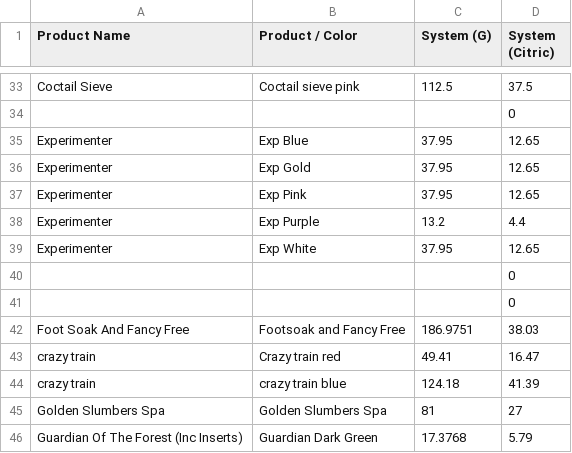
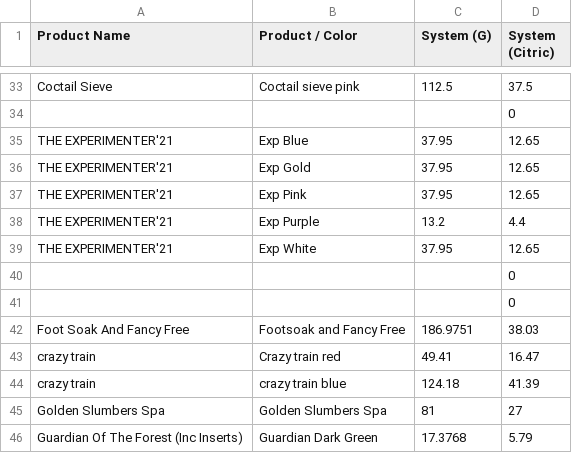
Before and after one commit to human2-0/ballistics_wallet, a CSV file: split_data.csv, drawn as a sheet; only a part is shown, gaps mark what is left out.

```diff
--- a/split_data.csv
+++ b/split_data.csv
@@ -34,7 +34,7 @@ Coctail Sieve,Coctail sieve pink,112.5,37.5
 ,,,0
-Experimenter,Exp Blue,37.95,12.65
-Experimenter,Exp Gold,37.95,12.65
-Experimenter,Exp Pink,37.95,12.65
-Experimenter,Exp Purple,13.2,4.4
-Experimenter,Exp White,37.95,12.65
+THE EXPERIMENTER'21,Exp Blue,37.95,12.65
+THE EXPERIMENTER'21,Exp Gold,37.95,12.65
+THE EXPERIMENTER'21,Exp Pink,37.95,12.65
+THE EXPERIMENTER'21,Exp Purple,13.2,4.4
+THE EXPERIMENTER'21,Exp White,37.95,12.65
 ,,,0
```
Also changed, not shown: 29 other files.
